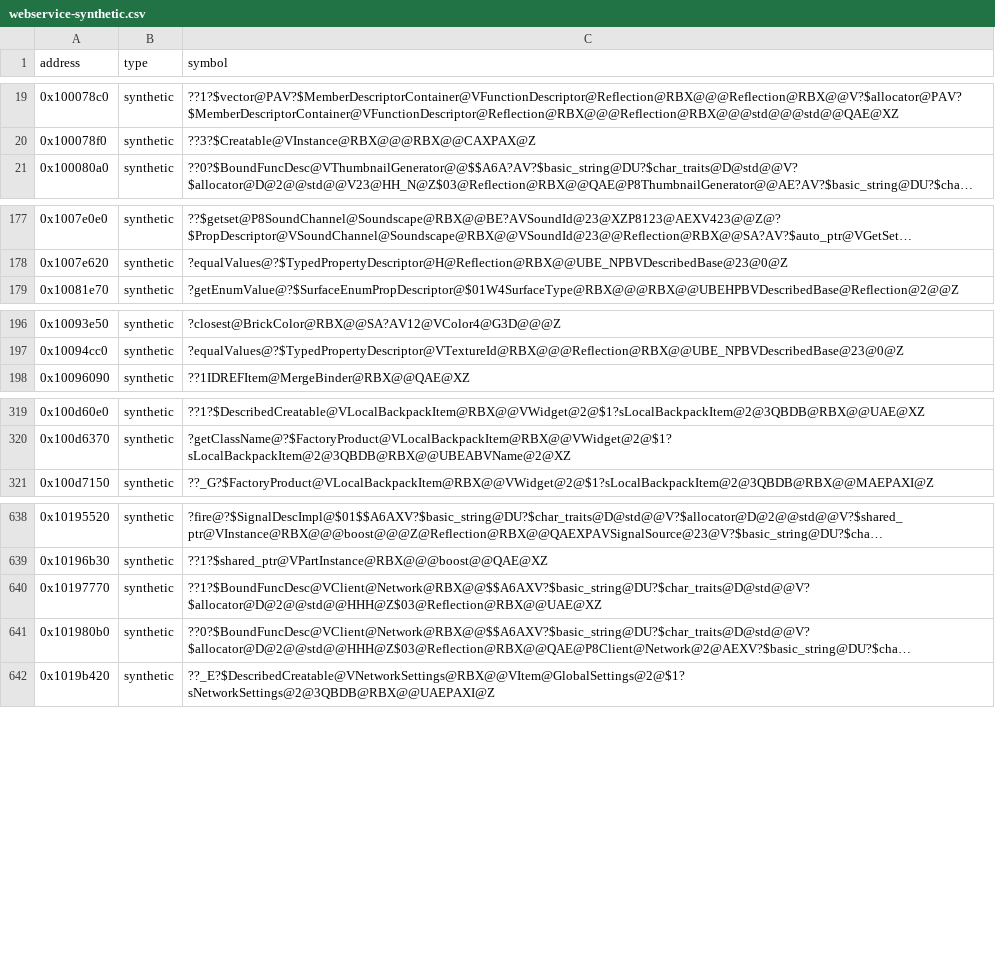
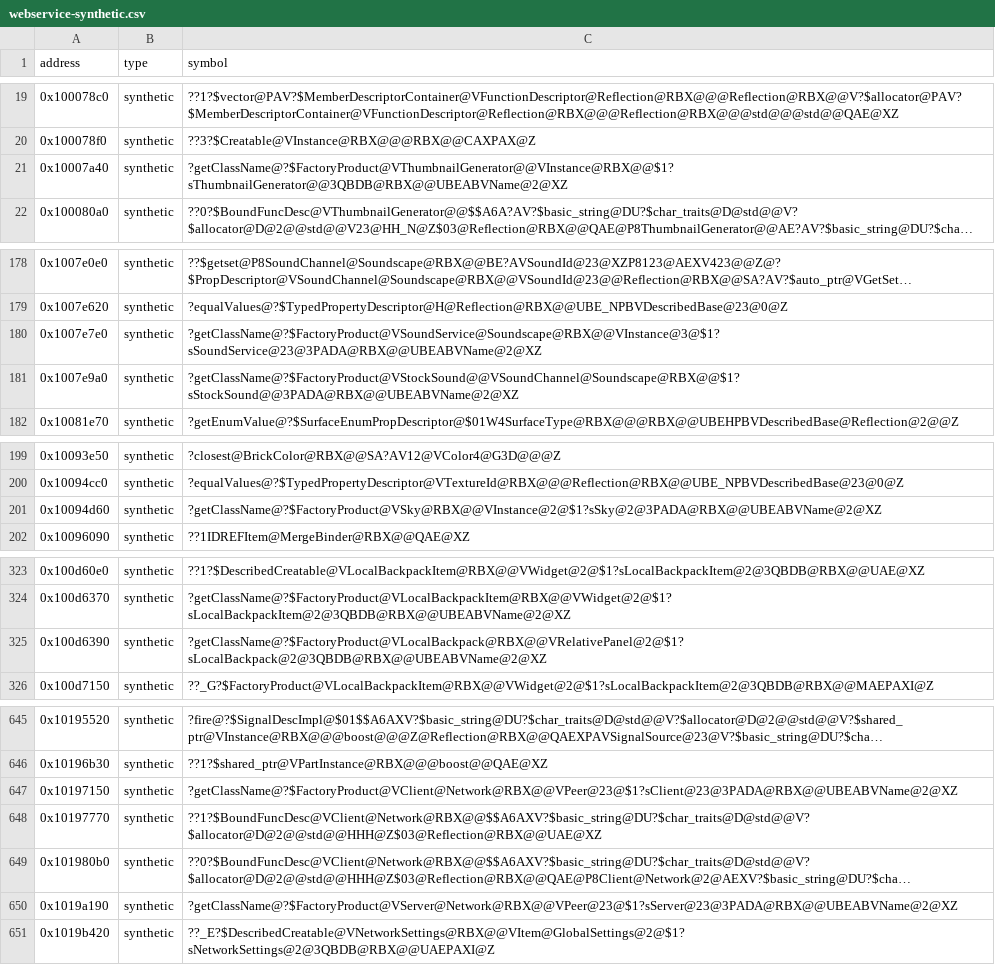
Before and after one commit to Asphaltian/OpenRBX, a CSV file: reccmp/webservice-synthetic.csv, drawn as a sheet; only a part is shown, gaps mark what is left out; long unchanged cells end in …; the diff covers the shown part only; the diff names each change by its address in the sheet, - before the commit and + after, or states it on an @@ line.

Commit message:
Pair every FactoryProduct::getClassName folded onto its Creator

```diff
--- a/reccmp/webservice-synthetic.csv
+++ b/reccmp/webservice-synthetic.csv
+row 21: 0x10007a40 | synthetic | ?getClassName@?$FactoryProduct@VThumbnailGenerator@@VInstance@RBX@@$1?sThumbnailGenerator@@3QBDB@RBX@@UBEABVName@2@XZ
+row 180: 0x1007e7e0 | synthetic | ?getClassName@?$FactoryProduct@VSoundService@Soundscape@RBX@@VInstance@3@$1?sSoundService@23@3PADA@RBX@@UBEABVName@2@XZ
+row 181: 0x1007e9a0 | synthetic | ?getClassName@?$FactoryProduct@VStockSound@@VSoundChannel@Soundscape@RBX@@$1?sStockSound@@3PADA@RBX@@UBEABVName@2@XZ
+row 201: 0x10094d60 | synthetic | ?getClassName@?$FactoryProduct@VSky@RBX@@VInstance@2@$1?sSky@2@3PADA@RBX@@UBEABVName@2@XZ
+row 325: 0x100d6390 | synthetic | ?getClassName@?$FactoryProduct@VLocalBackpack@RBX@@VRelativePanel@2@$1?sLocalBackpack@2@3QBDB@RBX@@UBEABVName@2@XZ
+row 647: 0x10197150 | synthetic | ?getClassName@?$FactoryProduct@VClient@Network@RBX@@VPeer@23@$1?sClient@23@3PADA@RBX@@UBEABVName@2@XZ
+row 650: 0x1019a190 | synthetic | ?getClassName@?$FactoryProduct@VServer@Network@RBX@@VPeer@23@$1?sServer@23@3PADA@RBX@@UBEABVName@2@XZ
```
Also changed, not shown: 2 added rows elsewhere in this file, 1 other file.
